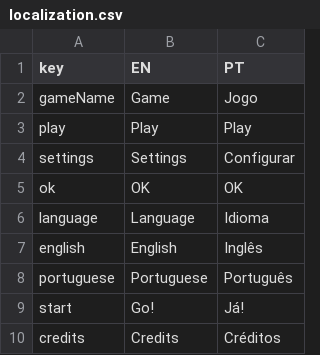
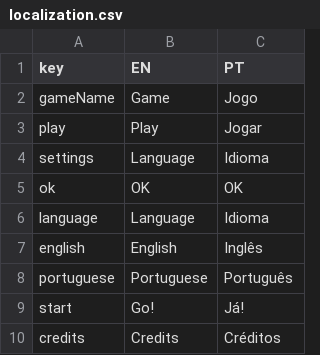
Before and after one commit to brunoruchiga/globalGameJam2020, a CSV file: sketch_globalGameJam2020/data/localization.csv, drawn as a sheet; the diff names each change by its address in the sheet, - before the commit and + after, or states it on an @@ line.

```diff
--- a/sketch_globalGameJam2020/data/localization.csv
+++ b/sketch_globalGameJam2020/data/localization.csv
-C3 (PT): Play
+C3 (PT): Jogar
-B4 (EN): Settings
+B4 (EN): Language
-C4 (PT): Configurar
+C4 (PT): Idioma
```
Also changed, not shown: 6 other files.
